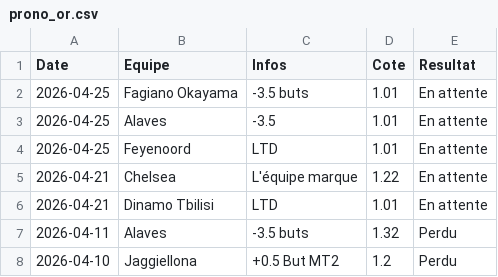
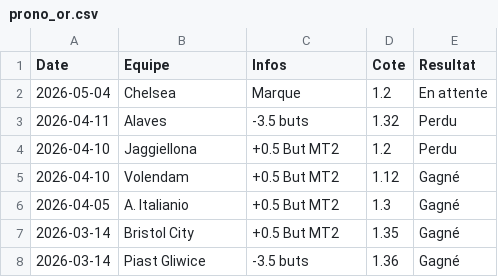
Before and after one commit to LorEri2/MoyennesGlissantes, a CSV file: prono_or.csv, drawn as a sheet; only a part is shown; the shorter side is filled out with more unchanged rows.

```diff
--- a/prono_or.csv
+++ b/prono_or.csv
@@ -1,7 +1,3 @@
 Date,Equipe,Infos,Cote,Resultat
-2026-04-25,Fagiano Okayama,-3.5 buts,1.01,En attente
-2026-04-25,Alaves,-3.5,1.01,En attente
-2026-04-25,Feyenoord,LTD,1.01,En attente
-2026-04-21,Chelsea,L'équipe marque,1.22,En attente
-2026-04-21,Dinamo Tbilisi ,LTD,1.01,En attente
+2026-05-04,Chelsea,Marque,1.2,En attente
 2026-04-11,Alaves,-3.5 buts,1.32,Perdu
```
Also changed, not shown: cia_2echec.csv, moy_glissante_2e.csv, 2 other files.
